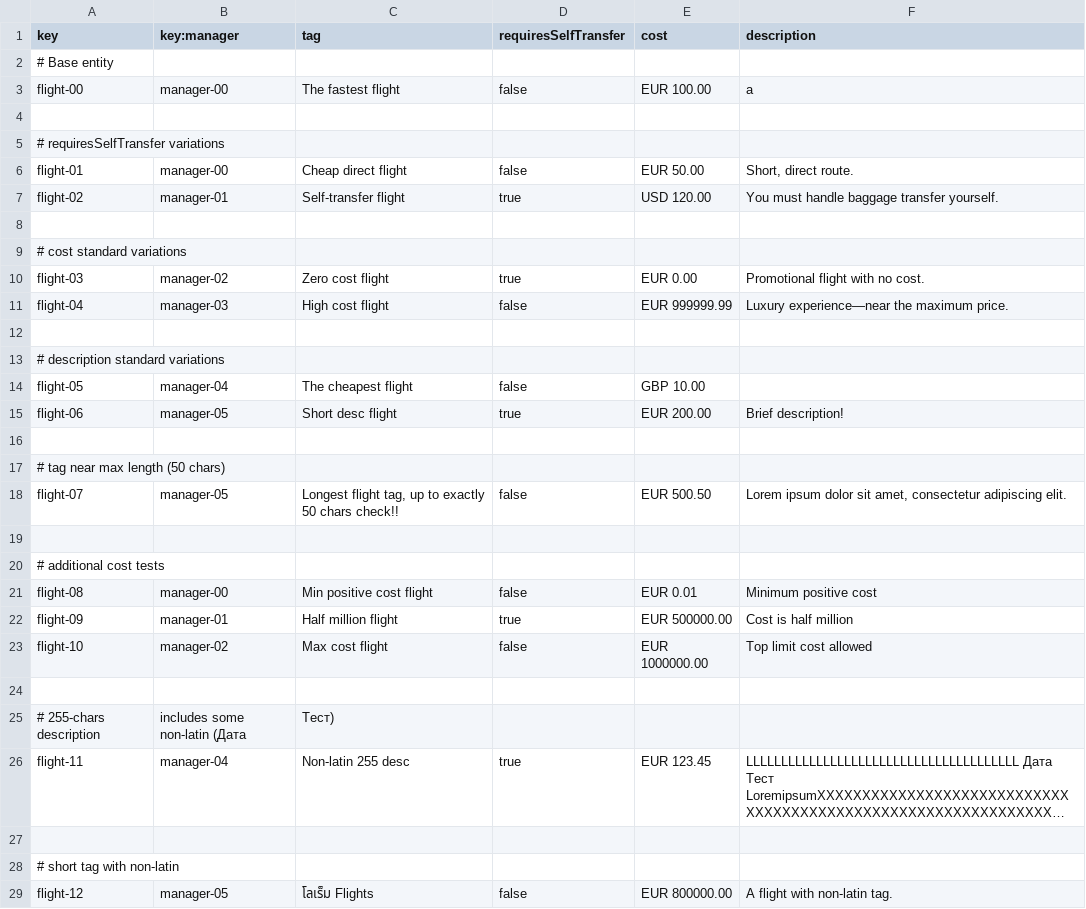
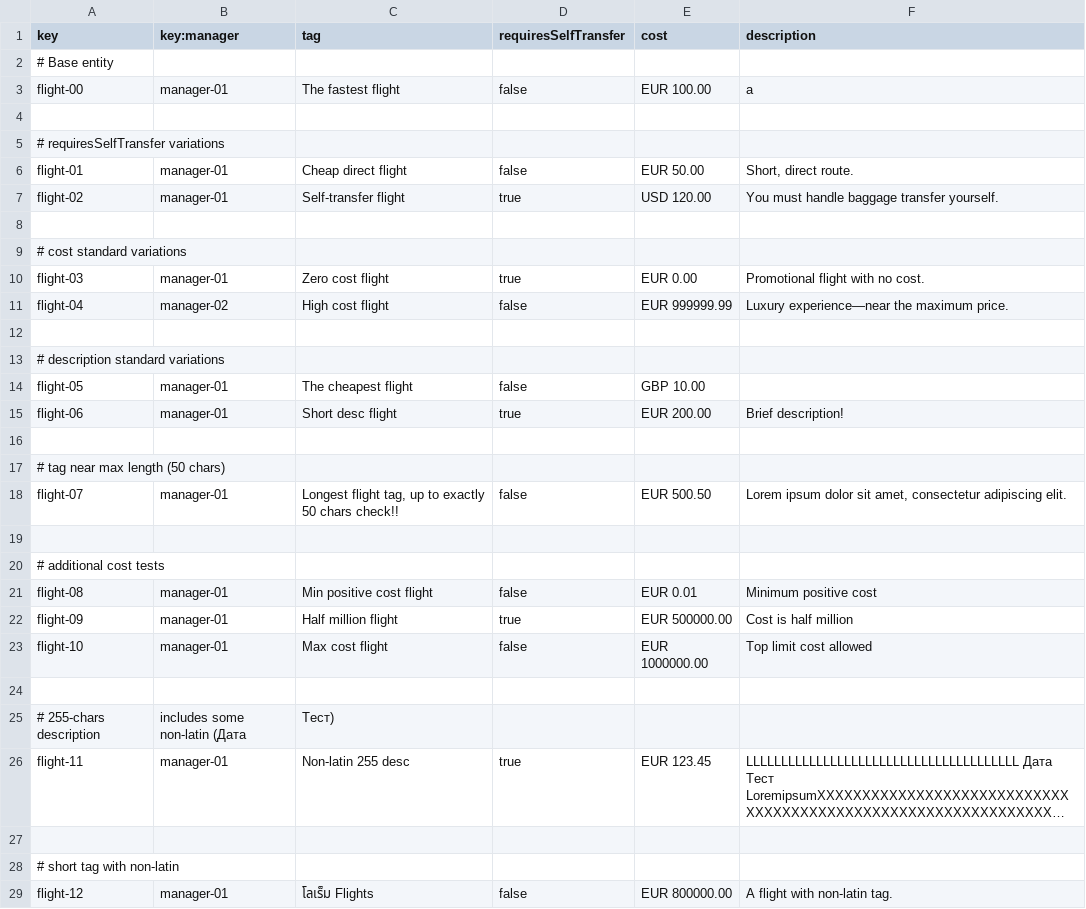
Before and after one commit to Davidvt04/Acme-ANS-C1.61, a CSV file: src/main/resources/WEB-INF/data/sample/flight.csv, drawn as a sheet; long unchanged cells end in …; the diff names each change by its address in the sheet, - before the commit and + after, or states it on an @@ line.

```diff
--- a/src/main/resources/WEB-INF/data/sample/flight.csv
+++ b/src/main/resources/WEB-INF/data/sample/flight.csv
-B3 (key:manager): manager-00
+B3 (key:manager): manager-01
-B6 (key:manager): manager-00
+B6 (key:manager): manager-01
-B10 (key:manager): manager-02
+B10 (key:manager): manager-01
-B11 (key:manager): manager-03
+B11 (key:manager): manager-02
-B14 (key:manager): manager-04
+B14 (key:manager): manager-01
-B15 (key:manager): manager-05
+B15 (key:manager): manager-01
-B18 (key:manager): manager-05
+B18 (key:manager): manager-01
-B21 (key:manager): manager-00
+B21 (key:manager): manager-01
-B23 (key:manager): manager-02
+B23 (key:manager): manager-01
-B26 (key:manager): manager-04
+B26 (key:manager): manager-01
-B29 (key:manager): manager-05
+B29 (key:manager): manager-01
```
Also changed, not shown: src/main/resources/WEB-INF/data/sample/manager.csv.
